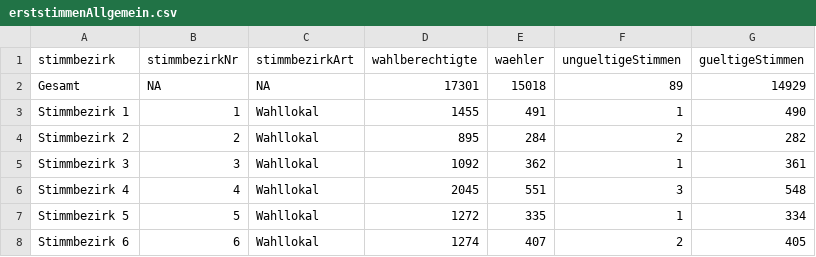
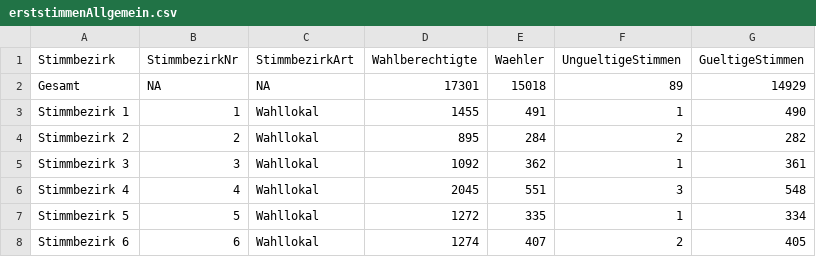
Before and after one commit to fxedel/vaterstetten-in-zahlen, a CSV file: data/btw2021/erststimmenAllgemein.csv, drawn as a sheet; only a part is shown.

```diff
--- a/data/btw2021/erststimmenAllgemein.csv
+++ b/data/btw2021/erststimmenAllgemein.csv
@@ -1,2 +1,2 @@
-stimmbezirk,stimmbezirkNr,stimmbezirkArt,wahlberechtigte,waehler,ungueltigeStimmen,gueltigeStimmen
+Stimmbezirk,StimmbezirkNr,StimmbezirkArt,Wahlberechtigte,Waehler,UngueltigeStimmen,GueltigeStimmen
 Gesamt,NA,NA,17301,15018,89,14929
```
Also changed, not shown: data/btw2021/erststimmenNachPartei.csv, data/btw2021/parteien.csv, 5 other files.
